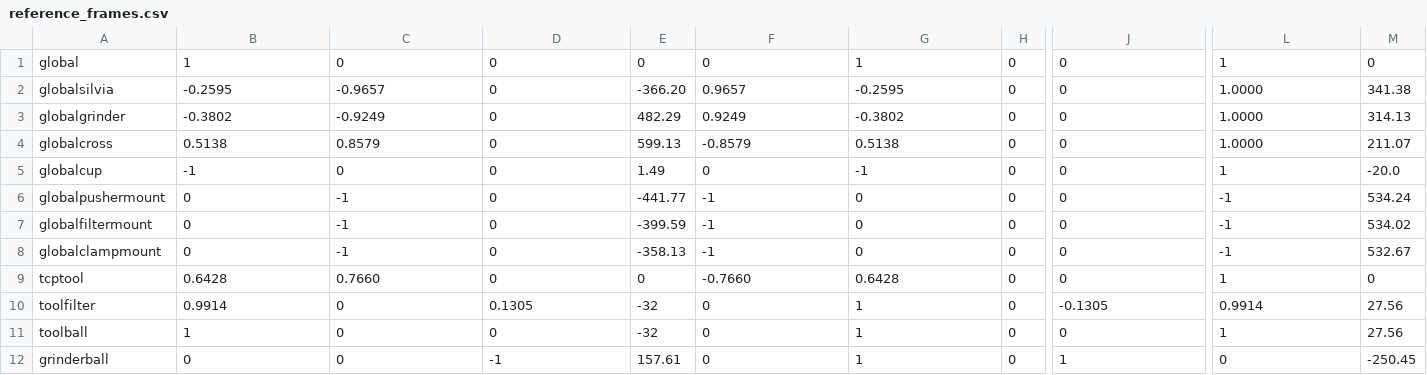
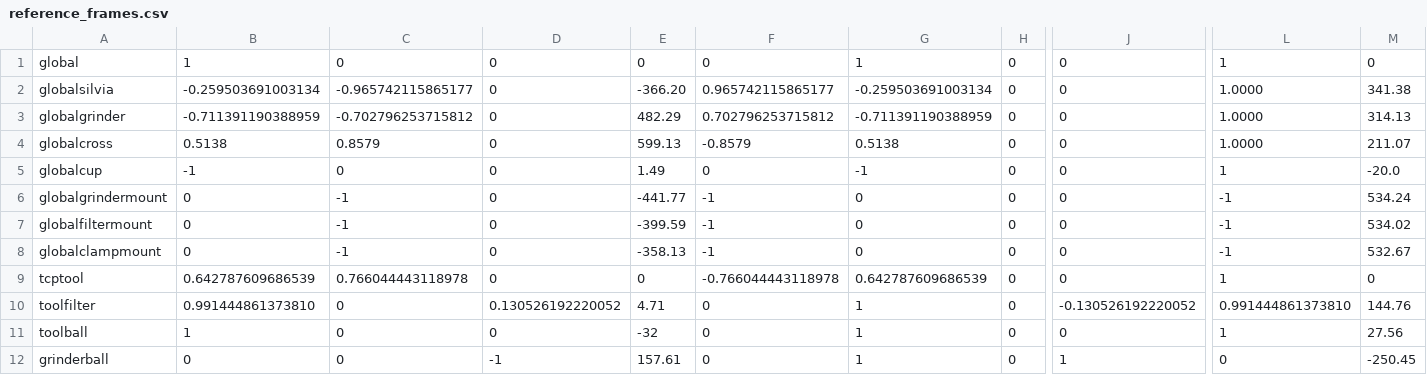
Before and after one commit to zebbarry/manipulators, a CSV file: reference_frames.csv, drawn as a sheet; only a part is shown, gaps mark what is left out; the diff names each change by its address in the sheet, - before the commit and + after, or states it on an @@ line.

```diff
--- a/reference_frames.csv
+++ b/reference_frames.csv
-B2: -0.2595
+B2: -0.259503691003134
-C2: -0.9657
+C2: -0.965742115865177
-F2: 0.9657
+F2: 0.965742115865177
-G2: -0.2595
+G2: -0.259503691003134
-B3: -0.3802
+B3: -0.711391190388959
-C3: -0.9249
+C3: -0.702796253715812
-F3: 0.9249
+F3: 0.702796253715812
-G3: -0.3802
+G3: -0.711391190388959
-A6: globalpushermount
+A6: globalgrindermount
-B9: 0.6428
+B9: 0.642787609686539
-C9: 0.7660
+C9: 0.766044443118978
-F9: -0.7660
+F9: -0.766044443118978
-G9: 0.6428
+G9: 0.642787609686539
-B10: 0.9914
+B10: 0.991444861373810
-D10: 0.1305
+D10: 0.130526192220052
-E10: -32
+E10: 4.71
-J10: -0.1305
+J10: -0.130526192220052
-L10: 0.9914
+L10: 0.991444861373810
-M10: 27.56
+M10: 144.76
```
Also changed, not shown: 8 other files.
